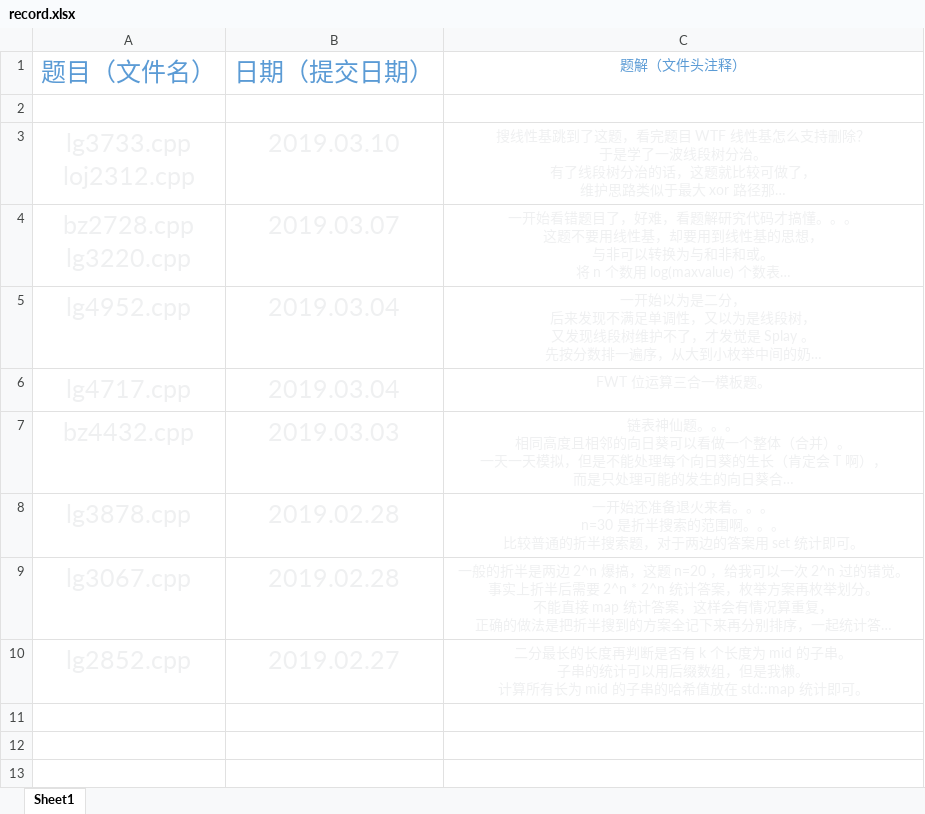
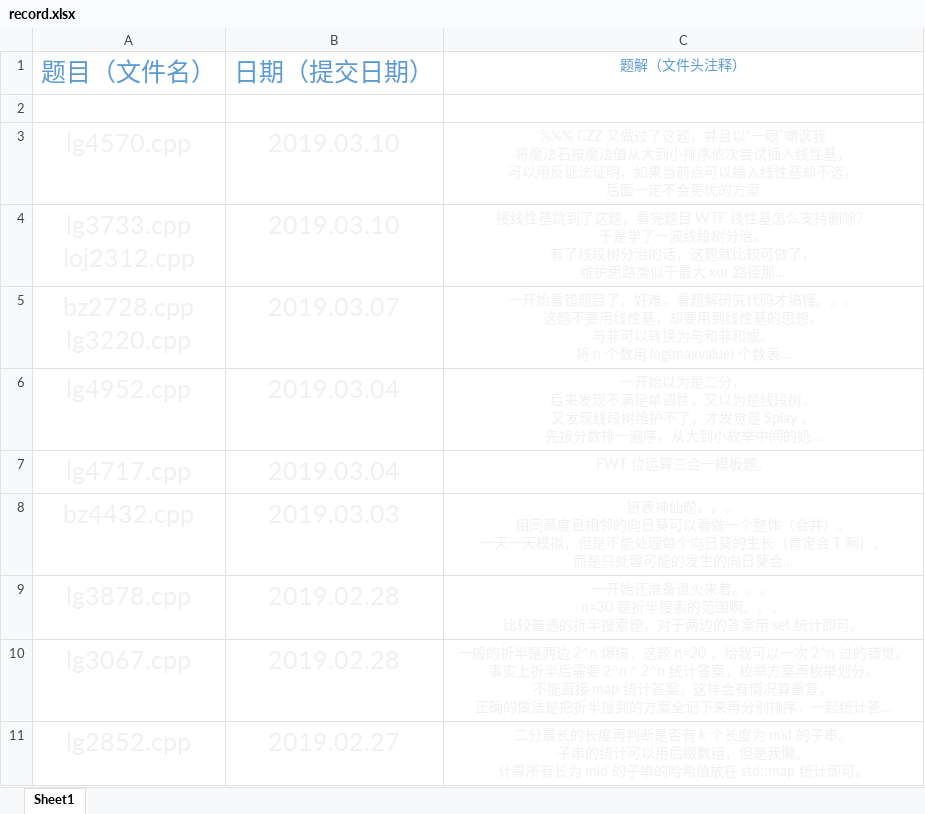
Before and after one commit to Kewth/OJStudy, an Excel workbook: document/record.xlsx, sheet Sheet1, drawn as a sheet; long unchanged cells end in …; values as stored, in another font and other column widths than the file's, no borders; ↵ is a line break in a cell; the diff names each change by its address in the sheet, - before the commit and + after, or states it on an @@ line.

```diff
--- a/document/record.xlsx (sheet Sheet1)
+++ b/document/record.xlsx (sheet Sheet1)
+row 3: lg4570.cpp | 2019.03.10 | %%% CZZ 又做过了这题，并且以“一眼”嘲讽我 ↵ 将魔法石按魔法值从大到小排序依次尝试插入线性基， ↵ 可以用反证法证明，如果当前点可以插入线性基却不选， ↵ 后面一定不会更优的方案
```
Also changed, not shown: 3 other files.
